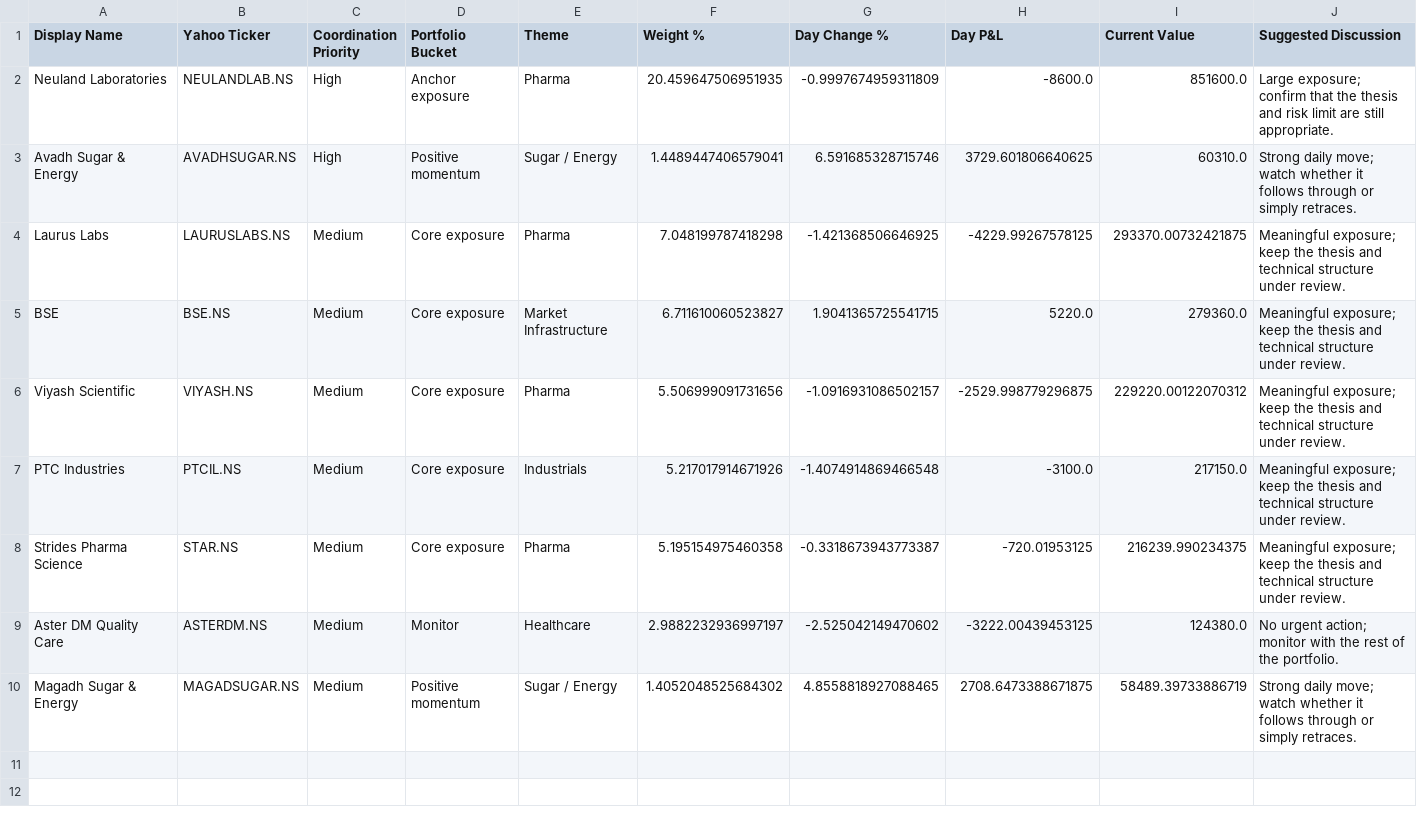
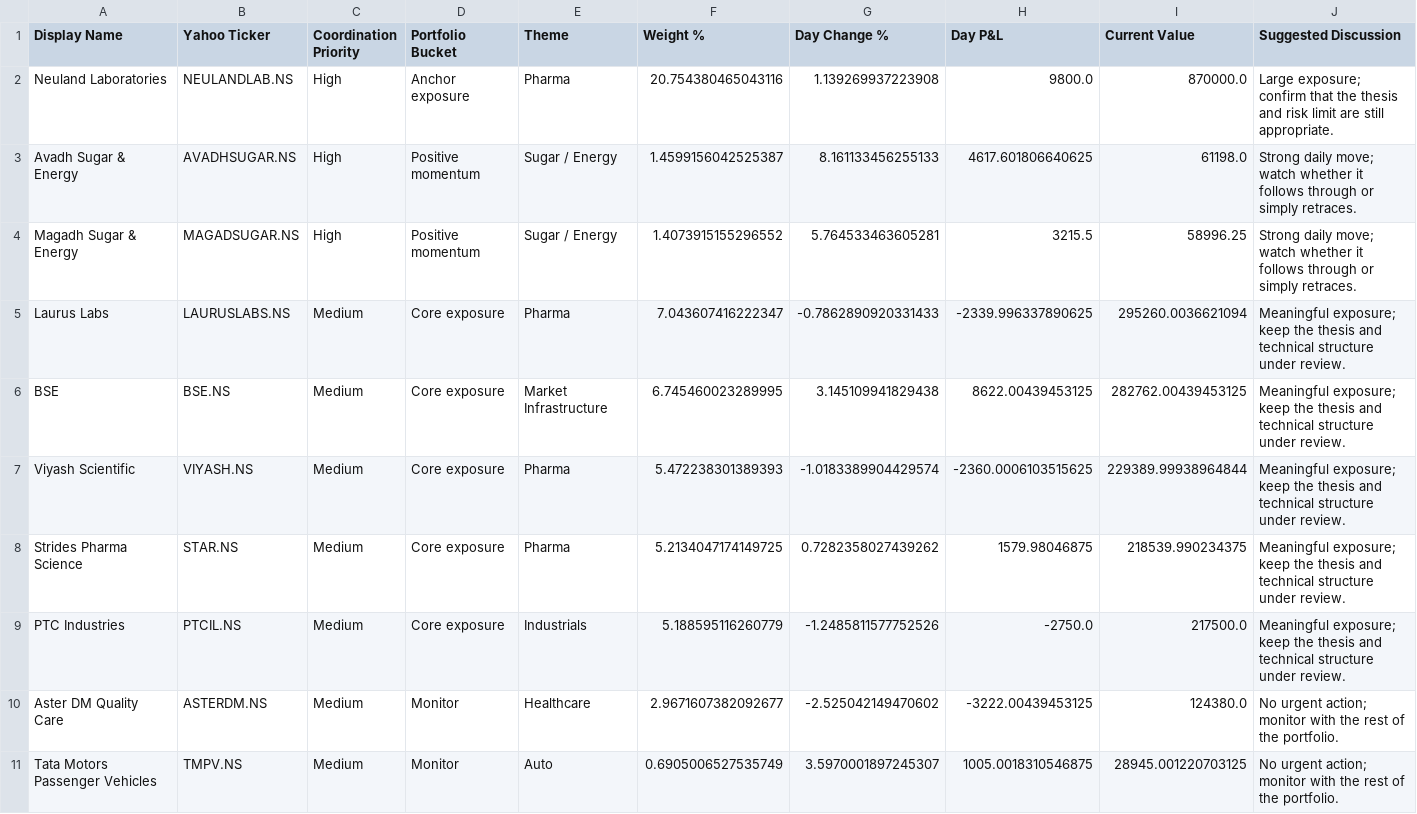
Before and after one commit to hvj7p7shkv-hub/vikram-portfolio-dashboard, a CSV file: data/action_queue.csv, drawn as a sheet.

```diff
--- a/data/action_queue.csv
+++ b/data/action_queue.csv
@@ -1,10 +1,11 @@
 Display Name,Yahoo Ticker,Coordination Priority,Portfolio Bucket,Theme,Weight %,Day Change %,Day P&L,Current Value,Suggested Discussion
-Neuland Laboratories,NEULANDLAB.NS,High,Anchor exposure,Pharma,20.459647506951935,-0.9997674959311809,-8600.0,851600.0,Large exposure; confirm that the thesis and risk limit are still appropriate.
-Avadh Sugar & Energy,AVADHSUGAR.NS,High,Positive momentum,Sugar / Energy,1.4489447406579041,6.591685328715746,3729.601806640625,60310.0,Strong daily move; watch whether it follows through or simply retraces.
-Laurus Labs,LAURUSLABS.NS,Medium,Core exposure,Pharma,7.048199787418298,-1.421368506646925,-4229.99267578125,293370.00732421875,Meaningful exposure; keep the thesis and technical structure under review.
-BSE,BSE.NS,Medium,Core exposure,Market Infrastructure,6.711610060523827,1.9041365725541715,5220.0,279360.0,Meaningful exposure; keep the thesis and technical structure under review.
-Viyash Scientific,VIYASH.NS,Medium,Core exposure,Pharma,5.506999091731656,-1.0916931086502157,-2529.998779296875,229220.00122070312,Meaningful exposure; keep the thesis and technical structure under review.
-PTC Industries,PTCIL.NS,Medium,Core exposure,Industrials,5.217017914671926,-1.4074914869466548,-3100.0,217150.0,Meaningful exposure; keep the thesis and technical structure under review.
-Strides Pharma Science,STAR.NS,Medium,Core exposure,Pharma,5.195154975460358,-0.3318673943773387,-720.01953125,216239.990234375,Meaningful exposure; keep the thesis and technical structure under review.
-Aster DM Quality Care,ASTERDM.NS,Medium,Monitor,Healthcare,2.9882232936997197,-2.525042149470602,-3222.00439453125,124380.0,No urgent action; monitor with the rest of the portfolio.
-Magadh Sugar & Energy,MAGADSUGAR.NS,Medium,Positive momentum,Sugar / Energy,1.4052048525684302,4.8558818927088465,2708.6473388671875,58489.39733886719,Strong daily move; watch whether it follows through or simply retraces.
+Neuland Laboratories,NEULANDLAB.NS,High,Anchor exposure,Pharma,20.754380465043116,1.139269937223908,9800.0,870000.0,Large exposure; confirm that the thesis and risk limit are still appropriate.
+Avadh Sugar & Energy,AVADHSUGAR.NS,High,Positive momentum,Sugar / Energy,1.4599156042525387,8.161133456255133,4617.601806640625,61198.0,Strong daily move; watch whether it follows through or simply retraces.
+Magadh Sugar & Energy,MAGADSUGAR.NS,High,Positive momentum,Sugar / Energy,1.4073915155296552,5.764533463605281,3215.5,58996.25,Strong daily move; watch whether it follows through or simply retraces.
+Laurus Labs,LAURUSLABS.NS,Medium,Core exposure,Pharma,7.043607416222347,-0.7862890920331433,-2339.996337890625,295260.0036621094,Meaningful exposure; keep the thesis and technical structure under review.
+BSE,BSE.NS,Medium,Core exposure,Market Infrastructure,6.745460023289995,3.145109941829438,8622.00439453125,282762.00439453125,Meaningful exposure; keep the thesis and technical structure under review.
+Viyash Scientific,VIYASH.NS,Medium,Core exposure,Pharma,5.472238301389393,-1.0183389904429574,-2360.0006103515625,229389.99938964844,Meaningful exposure; keep the thesis and technical structure under review.
+Strides Pharma Science,STAR.NS,Medium,Core exposure,Pharma,5.2134047174149725,0.7282358027439262,1579.98046875,218539.990234375,Meaningful exposure; keep the thesis and technical structure under review.
+PTC Industries,PTCIL.NS,Medium,Core exposure,Industrials,5.188595116260779,-1.2485811577752526,-2750.0,217500.0,Meaningful exposure; keep the thesis and technical structure under review.
+Aster DM Quality Care,ASTERDM.NS,Medium,Monitor,Healthcare,2.9671607382092677,-2.525042149470602,-3222.00439453125,124380.0,No urgent action; monitor with the rest of the portfolio.
+Tata Motors Passenger Vehicles,TMPV.NS,Medium,Monitor,Auto,0.6905006527535749,3.5970001897245307,1005.0018310546875,28945.001220703125,No urgent action; monitor with the rest of the portfolio.
```
Also changed, not shown: data/holdings.csv, 1 other file.
